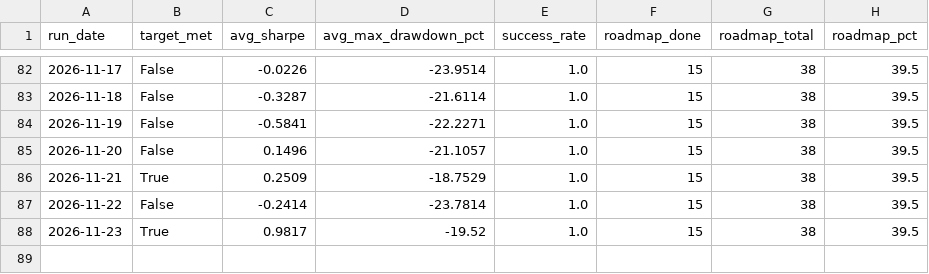
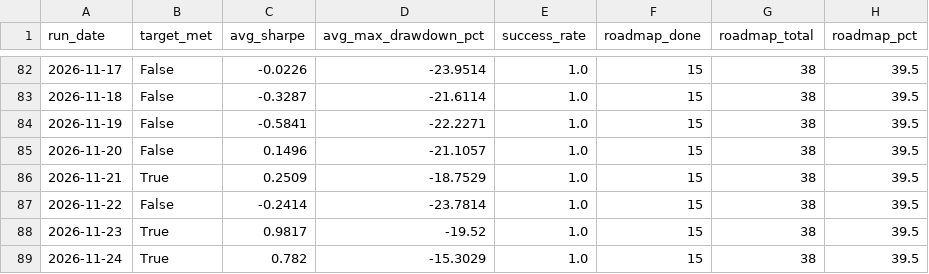
Before and after one commit to ThutoMo35/African-Stock-Exchange, a CSV file: reports/targets_history.csv, drawn as a sheet; only a part is shown, gaps mark what is left out.

```diff
--- a/reports/targets_history.csv
+++ b/reports/targets_history.csv
@@ -88 +88,2 @@ run_date,target_met,avg_sharpe,avg_max_drawdown_pct,success_rate,roadmap_done,ro
 2026-11-23,True,0.9817,-19.52,1.0,15,38,39.5
+2026-11-24,True,0.782,-15.3029,1.0,15,38,39.5
```
Also changed, not shown: reports/history.csv, 3 other files.
